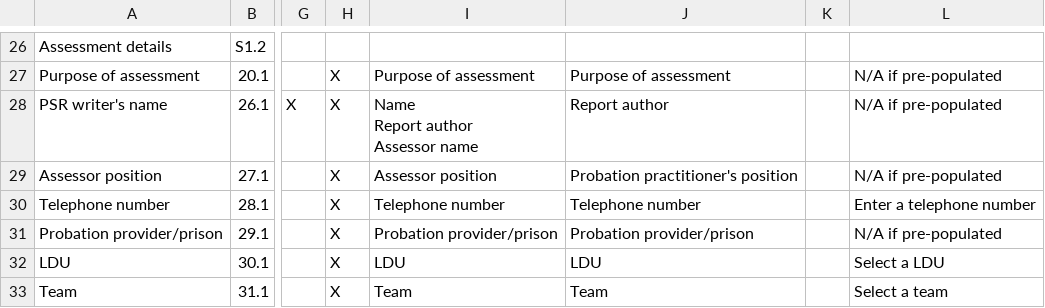
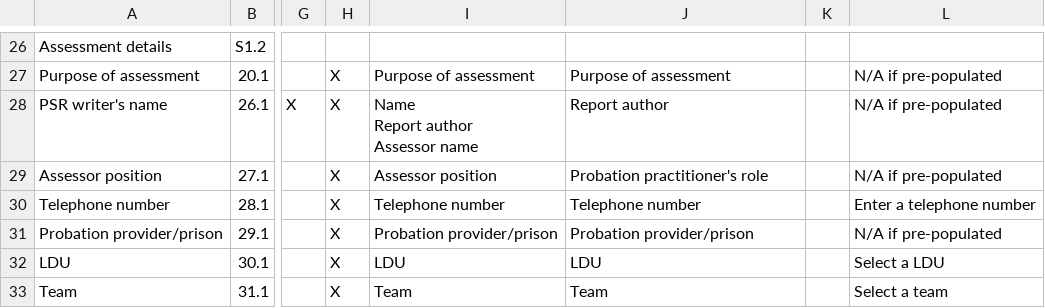
Before and after one commit to ministryofjustice/hmpps-assessments-api, a CSV file: psr/assessments/0001_reordered_short-form_psr_assessment_2-2_OASys_OGRS_and_RSR_only.csv, drawn as a sheet; only a part is shown, gaps mark what is left out; the diff covers the shown part only; the diff names each change by its address in the sheet, - before the commit and + after, or states it on an @@ line.

```diff
--- a/psr/assessments/0001_reordered_short-form_psr_assessment_2-2_OASys_OGRS_and_RSR_only.csv
+++ b/psr/assessments/0001_reordered_short-form_psr_assessment_2-2_OASys_OGRS_and_RSR_only.csv
-J29: Probation practitioner's position
+J29: Probation practitioner's role
```
Also changed, not shown: 20 edited cells elsewhere in this file, 2 other files.
